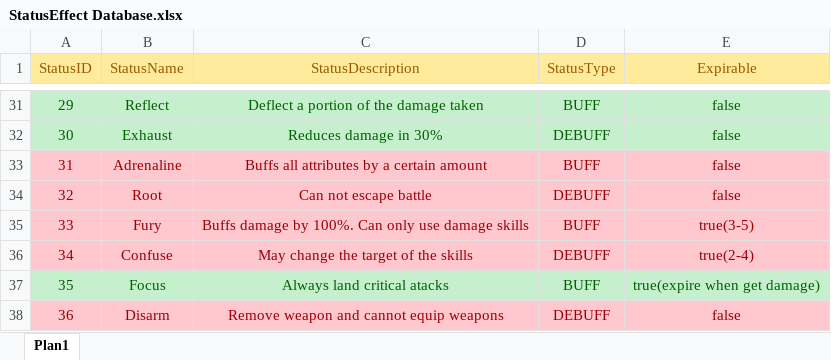
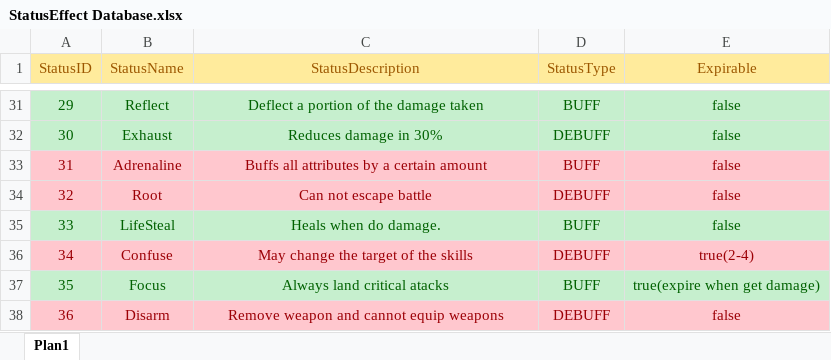
Before and after one commit to TheTheqs/DRoque-Lite, an Excel workbook: documentation/StatusEffect Database.xlsx, sheet Plan1, drawn as a sheet; only a part is shown, gaps mark what is left out; values as stored, in another font and other column widths than the file's, no borders; the diff names each change by its address in the sheet, - before the commit and + after, or states it on an @@ line.

Commit message:
OnDamageDelt trigger context text + LifeSteal Status Effect

```diff
--- a/documentation/StatusEffect Database.xlsx (sheet Plan1)
+++ b/documentation/StatusEffect Database.xlsx (sheet Plan1)
@@ A35:E35 fill: #FFC7CE → #C6EFCE, text colour: #9C0006 → #006100 @@
-B35 (StatusName): Fury
+B35 (StatusName): LifeSteal
-C35 (StatusDescription): Buffs damage by 100%. Can only use damage skills
+C35 (StatusDescription): Heals when do damage.
-E35 (Expirable): true(3-5)
+E35 (Expirable): false
```
Also changed, not shown: 18 other files.
